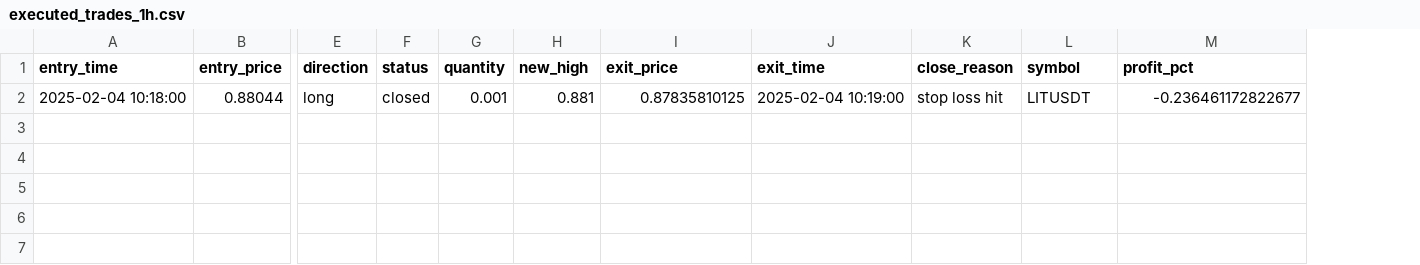
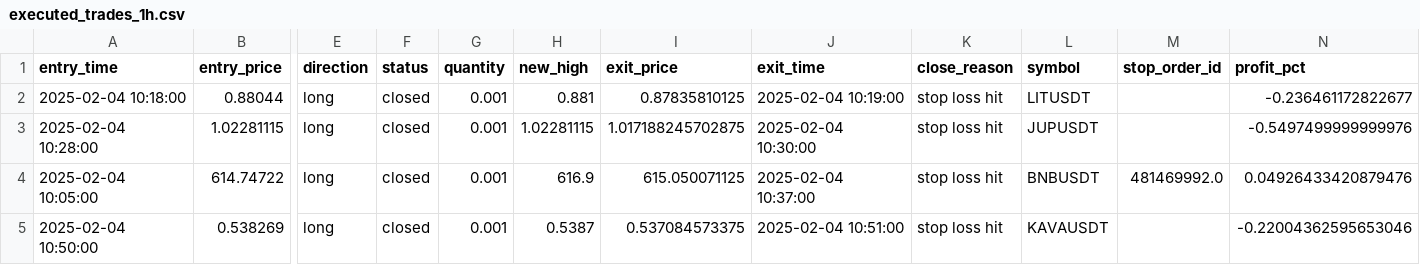
Before and after one commit to sevenstyles/ai-trading-bot, a CSV file: strategy_breakout/executed_trades_1h.csv, drawn as a sheet; only a part is shown, gaps mark what is left out; rows hold the shown columns only; the diff names each change by its address in the sheet, - before the commit and + after, or states it on an @@ line.

```diff
--- a/strategy_breakout/executed_trades_1h.csv
+++ b/strategy_breakout/executed_trades_1h.csv
+column M (stop_order_id), empty
+row 3: 2025-02-04 10:28:00 | 1.02281115 | long | closed | 0.001 | 1.02281115 | 1.017188245702875 | 2025-02-04 10:30:00 | stop loss hit | JUPUSDT |  | -0.5497499999999976
+row 4: 2025-02-04 10:05:00 | 614.74722 | long | closed | 0.001 | 616.9 | 615.050071125 | 2025-02-04 10:37:00 | stop loss hit | BNBUSDT | 481469992.0 | 0.04926433420879476
+row 5: 2025-02-04 10:50:00 | 0.538269 | long | closed | 0.001 | 0.5387 | 0.537084573375 | 2025-02-04 10:51:00 | stop loss hit | KAVAUSDT |  | -0.22004362595653046
```
Also changed, not shown: 2 other files.
